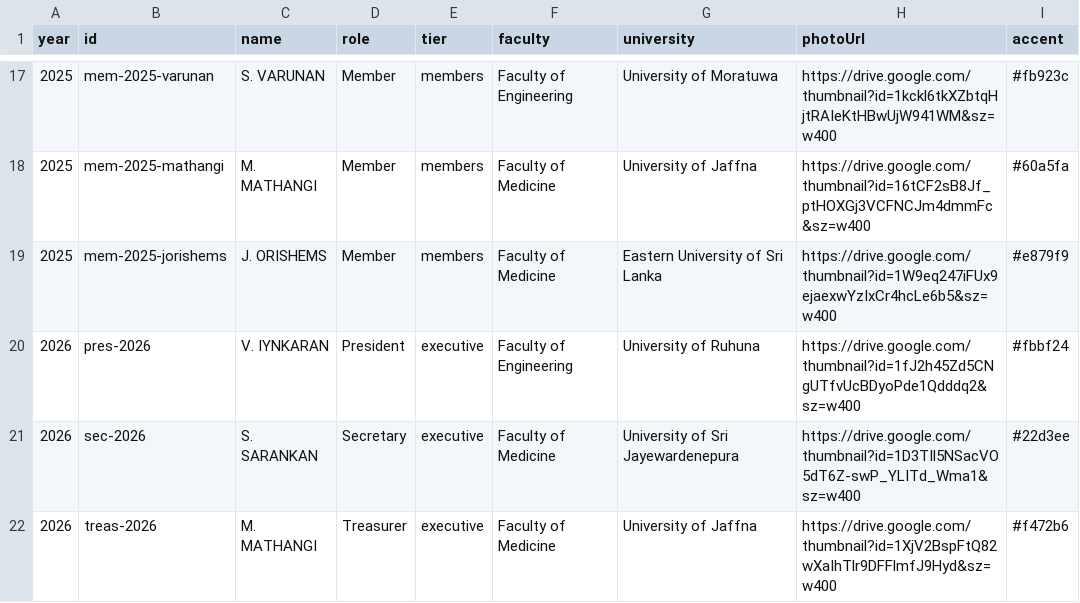
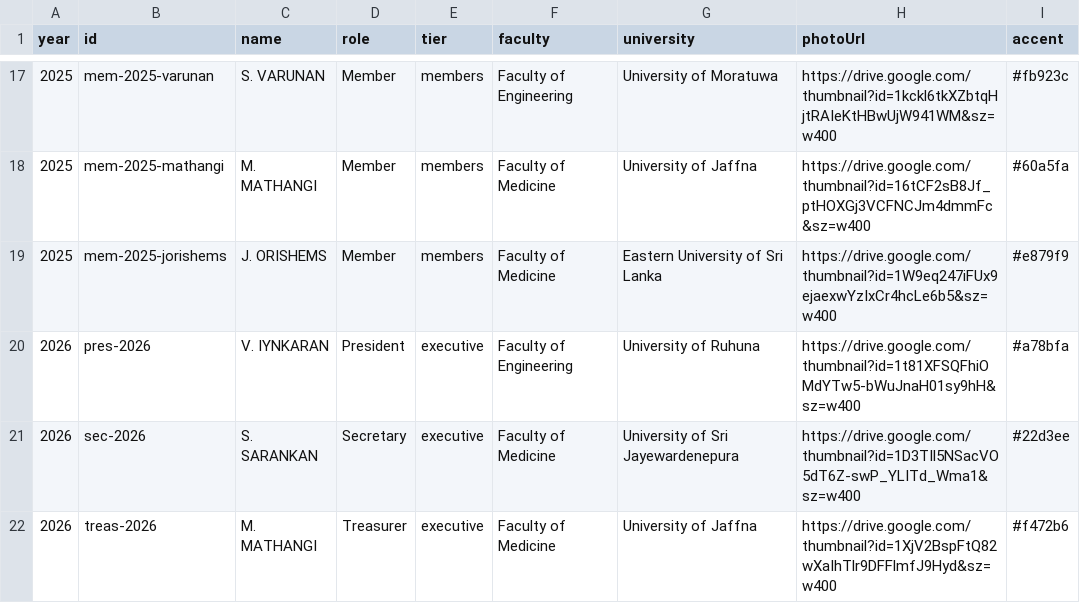
Before and after one commit to kmbusa-website/union-public, a CSV file: public/committee/committee.csv, drawn as a sheet; only a part is shown, gaps mark what is left out.

Commit message:
photo updated

```diff
--- a/public/committee/committee.csv
+++ b/public/committee/committee.csv
@@ -19,3 +19,3 @@ year,id,name,role,tier,faculty,university,photoUrl,accent
 2025,mem-2025-jorishems,J. ORISHEMS,Member,members,Faculty of Medicine,Eastern University of Sri Lanka,https://drive.google.com/thumbnail?id=1W9eq247iFUx9ejaexwYzIxCr4hcLe6b5&sz=w400,#e879f9
-2026,pres-2026,V. IYNKARAN,President,executive,Faculty of Engineering,University of Ruhuna,https://drive.google.com/thumbnail?id=1fJ2h45Zd5CNgUTfvUcBDyoPde1Qdddq2&sz=w400,#fbbf24
+2026,pres-2026,V. IYNKARAN,President,executive,Faculty of Engineering,University of Ruhuna,https://drive.google.com/thumbnail?id=1t81XFSQFhiOMdYTw5-bWuJnaH01sy9hH&sz=w400,#a78bfa
 2026,sec-2026,S. SARANKAN,Secretary,executive,Faculty of Medicine,University of Sri Jayewardenepura,https://drive.google.com/thumbnail?id=1D3TIl5NSacVO5dT6Z-swP_YLITd_Wma1&sz=w400,#22d3ee
```
